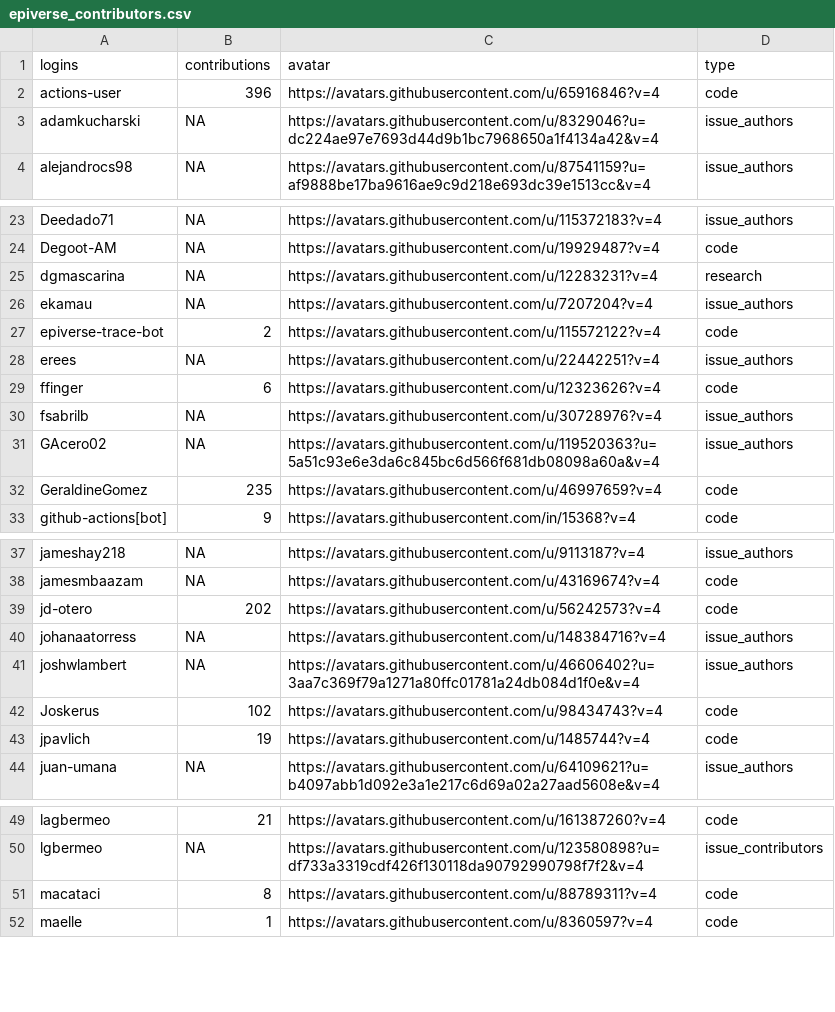
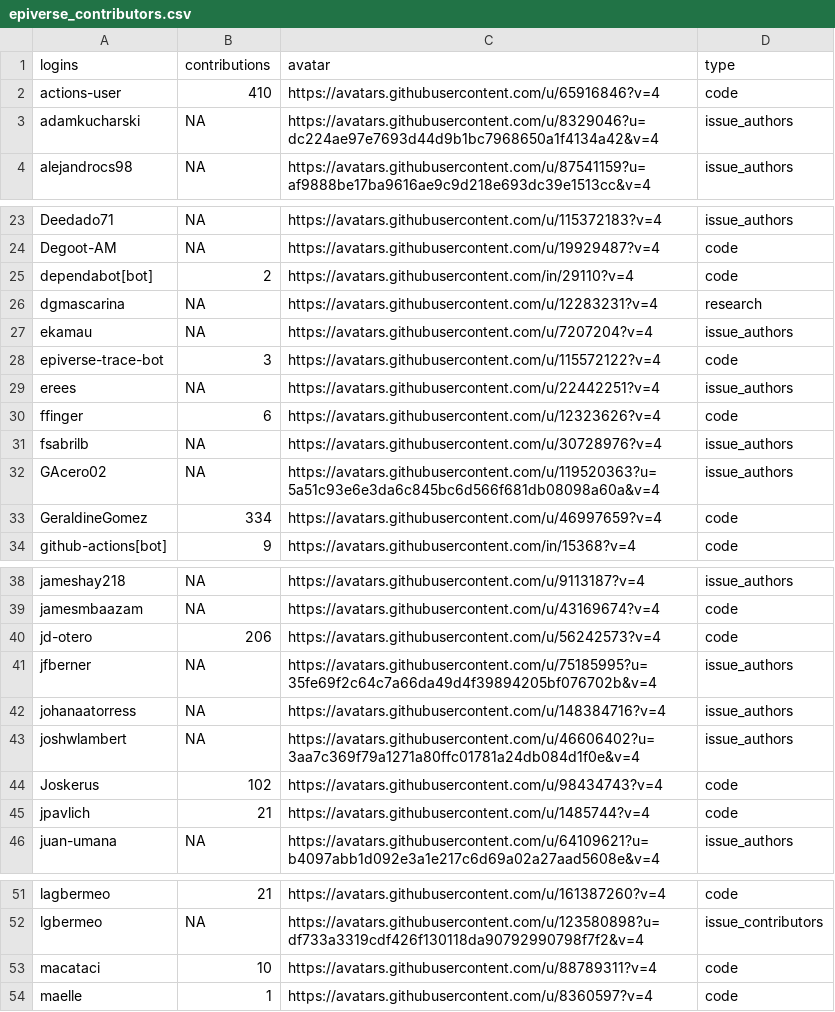
Before and after one commit to epiverse-trace/epiverse-trace.github.io, a CSV file: _data/epiverse_contributors.csv, drawn as a sheet; only a part is shown, gaps mark what is left out.

Commit message:
Update `_data/epiverse_contributors.csv`

```diff
--- a/_data/epiverse_contributors.csv
+++ b/_data/epiverse_contributors.csv
@@ -1,3 +1,3 @@
 "logins","contributions","avatar","type"
-"actions-user",396,"https://avatars.githubusercontent.com/u/65916846?v=4","code"
+"actions-user",410,"https://avatars.githubusercontent.com/u/65916846?v=4","code"
 "adamkucharski",NA,"https://avatars.githubusercontent.com/u/8329046?u=dc224ae97e7693d44d9b1bc7968650a1f4134a42&v=4","issue_authors"
@@ -24,5 +24,6 @@
 "Degoot-AM",NA,"https://avatars.githubusercontent.com/u/19929487?v=4","code"
+"dependabot[bot]",2,"https://avatars.githubusercontent.com/in/29110?v=4","code"
 "dgmascarina",NA,"https://avatars.githubusercontent.com/u/12283231?v=4","research"
 "ekamau",NA,"https://avatars.githubusercontent.com/u/7207204?v=4","issue_authors"
-"epiverse-trace-bot",2,"https://avatars.githubusercontent.com/u/115572122?v=4","code"
+"epiverse-trace-bot",3,"https://avatars.githubusercontent.com/u/115572122?v=4","code"
 "erees",NA,"https://avatars.githubusercontent.com/u/22442251?v=4","issue_authors"
@@ -31,3 +32,3 @@
 "GAcero02",NA,"https://avatars.githubusercontent.com/u/119520363?u=5a51c93e6e3da6c845bc6d566f681db08098a60a&v=4","issue_authors"
-"GeraldineGomez",235,"https://avatars.githubusercontent.com/u/46997659?v=4","code"
+"GeraldineGomez",334,"https://avatars.githubusercontent.com/u/46997659?v=4","code"
 "github-actions[bot]",9,"https://avatars.githubusercontent.com/in/15368?v=4","code"
@@ -38,3 +39,4 @@
 "jamesmbaazam",NA,"https://avatars.githubusercontent.com/u/43169674?v=4","code"
-"jd-otero",202,"https://avatars.githubusercontent.com/u/56242573?v=4","code"
+"jd-otero",206,"https://avatars.githubusercontent.com/u/56242573?v=4","code"
+"jfberner",NA,"https://avatars.githubusercontent.com/u/75185995?u=35fe69f2c64c7a66da49d4f39894205bf076702b&v=4","issue_authors"
 "johanaatorress",NA,"https://avatars.githubusercontent.com/u/148384716?v=4","issue_authors"
@@ -42,3 +44,3 @@
 "Joskerus",102,"https://avatars.githubusercontent.com/u/98434743?v=4","code"
-"jpavlich",19,"https://avatars.githubusercontent.com/u/1485744?v=4","code"
+"jpavlich",21,"https://avatars.githubusercontent.com/u/1485744?v=4","code"
 "juan-umana",NA,"https://avatars.githubusercontent.com/u/64109621?u=b4097abb1d092e3a1e217c6d69a02a27aad5608e&v=4","issue_authors"
@@ -50,3 +52,3 @@
 "lgbermeo",NA,"https://avatars.githubusercontent.com/u/123580898?u=df733a3319cdf426f130118da90792990798f7f2&v=4","issue_contributors"
-"macataci",8,"https://avatars.githubusercontent.com/u/88789311?v=4","code"
+"macataci",10,"https://avatars.githubusercontent.com/u/88789311?v=4","code"
 "maelle",1,"https://avatars.githubusercontent.com/u/8360597?v=4","code"
```
